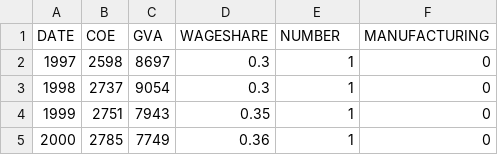
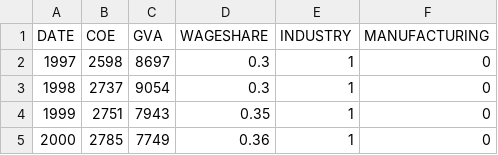
Before and after one commit to jabramsky/jabramsky.github.io, a CSV file: timeseries_manuf_nototals.csv, drawn as a sheet; only a part is shown.

Commit message:
industry

```diff
--- a/timeseries_manuf_nototals.csv
+++ b/timeseries_manuf_nototals.csv
@@ -1,2 +1,2 @@
-DATE,COE,GVA,WAGESHARE,NUMBER,MANUFACTURING
+DATE,COE,GVA,WAGESHARE,INDUSTRY,MANUFACTURING
 1997,2598,8697,0.3,1,0
```
